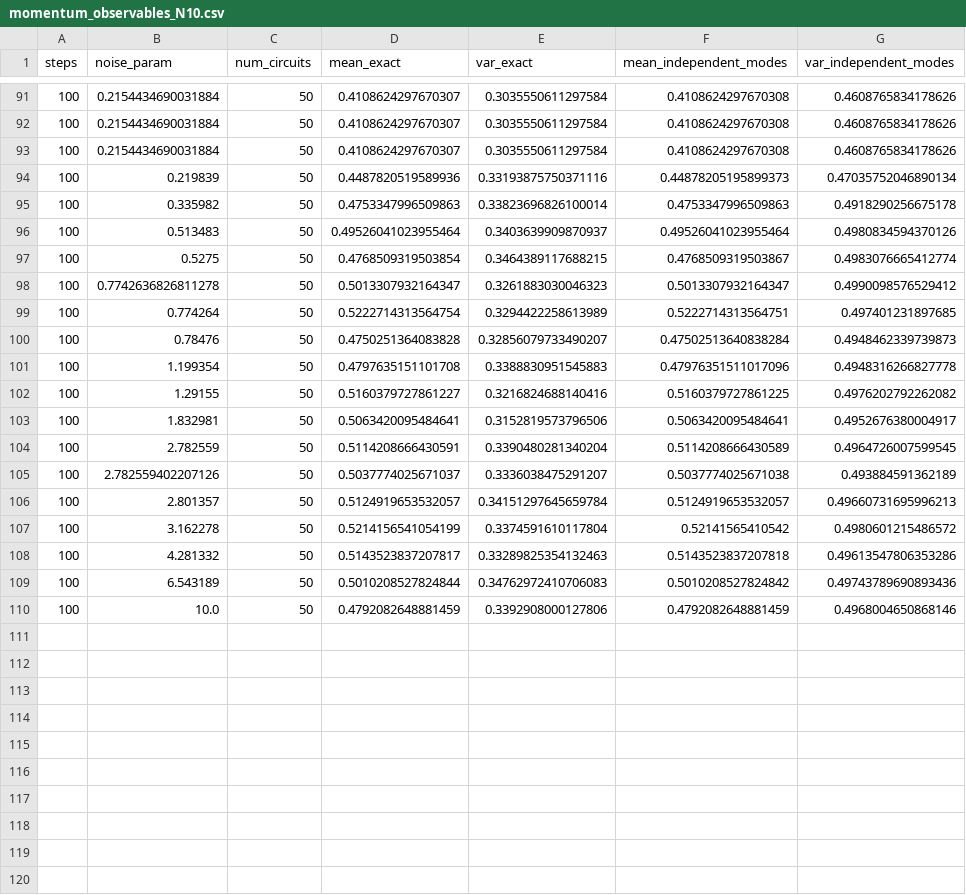
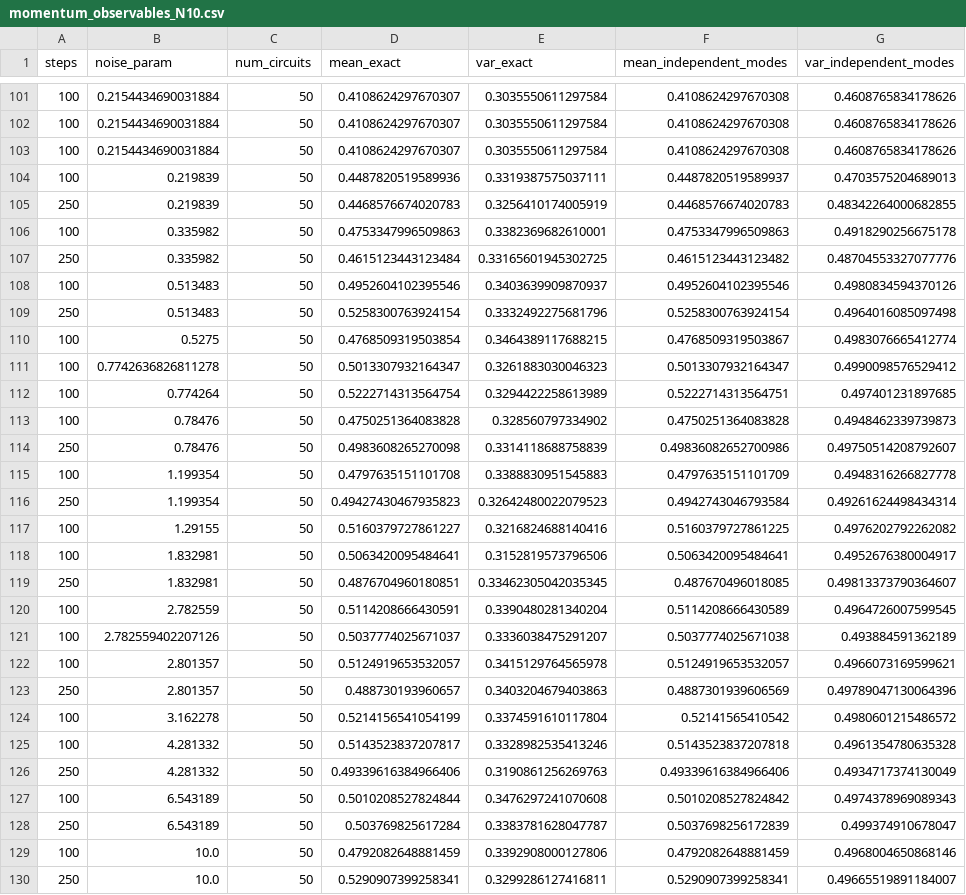
Before and after one commit to shrapp/thermal_tfim, a CSV file: data/new/momentum_observables_N10.csv, drawn as a sheet; only a part is shown, gaps mark what is left out; the diff covers the shown part only.

```diff
--- a/data/new/momentum_observables_N10.csv
+++ b/data/new/momentum_observables_N10.csv
@@ -93,5 +103,8 @@ steps,noise_param,num_circuits,mean_exact,var_exact,mean_independent_modes,var_i
 100,0.2154434690031884,50,0.4108624297670307,0.3035550611297584,0.4108624297670308,0.4608765834178626
-100,0.219839,50,0.4487820519589936,0.33193875750371116,0.44878205195899373,0.47035752046890134
-100,0.335982,50,0.4753347996509863,0.33823696826100014,0.4753347996509863,0.4918290256675178
-100,0.513483,50,0.49526041023955464,0.3403639909870937,0.49526041023955464,0.4980834594370126
+100,0.219839,50,0.4487820519589936,0.3319387575037111,0.4487820519589937,0.4703575204689013
+250,0.219839,50,0.4468576674020783,0.3256410174005919,0.4468576674020783,0.48342264000682855
+100,0.335982,50,0.4753347996509863,0.3382369682610001,0.4753347996509863,0.4918290256675178
+250,0.335982,50,0.4615123443123484,0.33165601945302725,0.4615123443123482,0.48704553327077776
+100,0.513483,50,0.4952604102395546,0.3403639909870937,0.4952604102395546,0.4980834594370126
+250,0.513483,50,0.5258300763924154,0.3332492275681796,0.5258300763924154,0.4964016085097498
 100,0.5275,50,0.4768509319503854,0.3464389117688215,0.4768509319503867,0.4983076665412774
@@ -99,12 +112,19 @@ steps,noise_param,num_circuits,mean_exact,var_exact,mean_independent_modes,var_i
 100,0.774264,50,0.5222714313564754,0.3294422258613989,0.5222714313564751,0.497401231897685
-100,0.78476,50,0.4750251364083828,0.32856079733490207,0.47502513640838284,0.4948462339739873
-100,1.199354,50,0.4797635151101708,0.3388830951545883,0.47976351511017096,0.4948316266827778
+100,0.78476,50,0.4750251364083828,0.328560797334902,0.4750251364083828,0.4948462339739873
+250,0.78476,50,0.4983608265270098,0.3314118688758839,0.49836082652700986,0.49750514208792607
+100,1.199354,50,0.4797635151101708,0.3388830951545883,0.4797635151101709,0.4948316266827778
+250,1.199354,50,0.49427430467935823,0.32642480022079523,0.4942743046793584,0.49261624498434314
 100,1.29155,50,0.5160379727861227,0.3216824688140416,0.5160379727861225,0.4976202792262082
 100,1.832981,50,0.5063420095484641,0.3152819573796506,0.5063420095484641,0.4952676380004917
+250,1.832981,50,0.4876704960180851,0.33462305042035345,0.487670496018085,0.49813373790364607
 100,2.782559,50,0.5114208666430591,0.3390480281340204,0.5114208666430589,0.4964726007599545
 100,2.782559402207126,50,0.5037774025671037,0.3336038475291207,0.5037774025671038,0.493884591362189
-100,2.801357,50,0.5124919653532057,0.34151297645659784,0.5124919653532057,0.49660731695996213
+100,2.801357,50,0.5124919653532057,0.3415129764565978,0.5124919653532057,0.4966073169599621
+250,2.801357,50,0.488730193960657,0.3403204679403863,0.4887301939606569,0.49789047130064396
 100,3.162278,50,0.5214156541054199,0.3374591610117804,0.52141565410542,0.4980601215486572
-100,4.281332,50,0.5143523837207817,0.33289825354132463,0.5143523837207818,0.49613547806353286
-100,6.543189,50,0.5010208527824844,0.34762972410706083,0.5010208527824842,0.49743789690893436
+100,4.281332,50,0.5143523837207817,0.3328982535413246,0.5143523837207818,0.4961354780635328
+250,4.281332,50,0.49339616384966406,0.3190861256269763,0.49339616384966406,0.4934717374130049
+100,6.543189,50,0.5010208527824844,0.3476297241070608,0.5010208527824842,0.4974378969089343
+250,6.543189,50,0.503769825617284,0.3383781628047787,0.5037698256172839,0.499374910678047
 100,10.0,50,0.4792082648881459,0.3392908000127806,0.4792082648881459,0.4968004650868146
+250,10.0,50,0.5290907399258341,0.3299286127416811,0.5290907399258341,0.49665519891184007
```
Also changed, not shown: 10 added rows and 30 edited cells elsewhere in this file, data/new/momentum_observables_N100.csv, data/new/momentum_observables_N20.csv, 19 other files.
